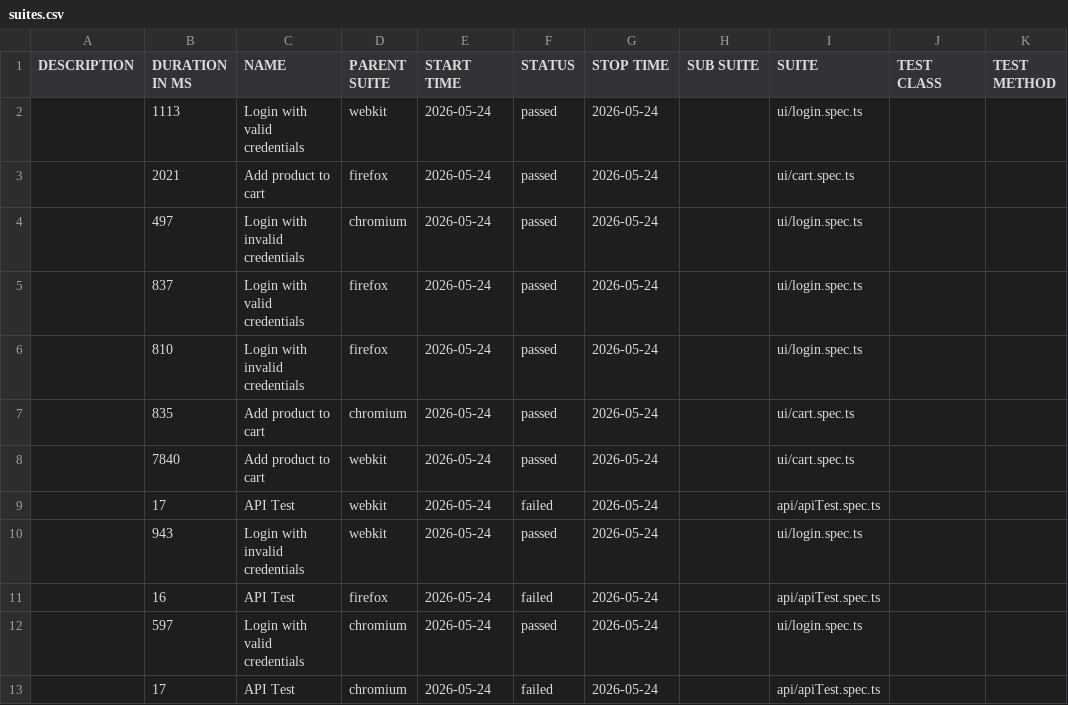
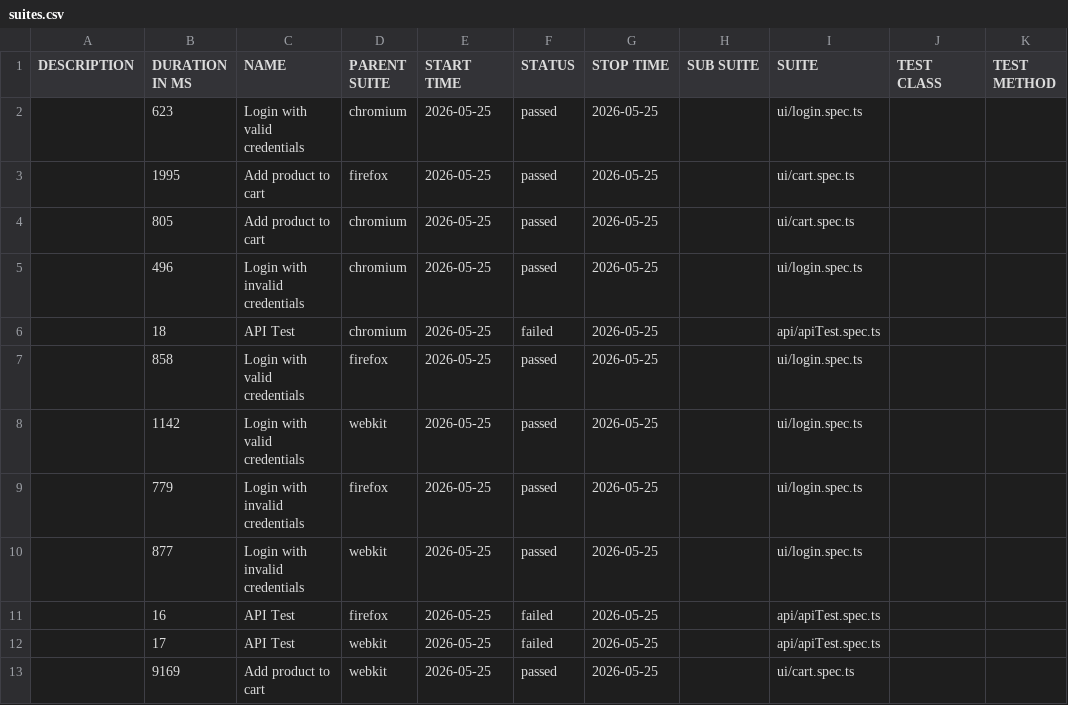
Before and after one commit to Ash-leyPereira/playwright-ts-framework, a CSV file: data/suites.csv, drawn as a sheet.

```diff
--- a/data/suites.csv
+++ b/data/suites.csv
@@ -1,13 +1,13 @@
 "DESCRIPTION","DURATION IN MS","NAME","PARENT SUITE","START TIME","STATUS","STOP TIME","SUB SUITE","SUITE","TEST CLASS","TEST METHOD"
-"","1113","Login with valid credentials","webkit","2026-05-24","passed","2026-05-24","","ui/login.spec.ts","",""
-"","2021","Add product to cart","firefox","2026-05-24","passed","2026-05-24","","ui/cart.spec.ts","",""
-"","497","Login with invalid credentials","chromium","2026-05-24","passed","2026-05-24","","ui/login.spec.ts","",""
-"","837","Login with valid credentials","firefox","2026-05-24","passed","2026-05-24","","ui/login.spec.ts","",""
-"","810","Login with invalid credentials","firefox","2026-05-24","passed","2026-05-24","","ui/login.spec.ts","",""
-"","835","Add product to cart","chromium","2026-05-24","passed","2026-05-24","","ui/cart.spec.ts","",""
-"","7840","Add product to cart","webkit","2026-05-24","passed","2026-05-24","","ui/cart.spec.ts","",""
-"","17","API Test","webkit","2026-05-24","failed","2026-05-24","","api/apiTest.spec.ts","",""
-"","943","Login with invalid credentials","webkit","2026-05-24","passed","2026-05-24","","ui/login.spec.ts","",""
-"","16","API Test","firefox","2026-05-24","failed","2026-05-24","","api/apiTest.spec.ts","",""
-"","597","Login with valid credentials","chromium","2026-05-24","passed","2026-05-24","","ui/login.spec.ts","",""
-"","17","API Test","chromium","2026-05-24","failed","2026-05-24","","api/apiTest.spec.ts","",""
+"","623","Login with valid credentials","chromium","2026-05-25","passed","2026-05-25","","ui/login.spec.ts","",""
+"","1995","Add product to cart","firefox","2026-05-25","passed","2026-05-25","","ui/cart.spec.ts","",""
+"","805","Add product to cart","chromium","2026-05-25","passed","2026-05-25","","ui/cart.spec.ts","",""
+"","496","Login with invalid credentials","chromium","2026-05-25","passed","2026-05-25","","ui/login.spec.ts","",""
+"","18","API Test","chromium","2026-05-25","failed","2026-05-25","","api/apiTest.spec.ts","",""
+"","858","Login with valid credentials","firefox","2026-05-25","passed","2026-05-25","","ui/login.spec.ts","",""
+"","1142","Login with valid credentials","webkit","2026-05-25","passed","2026-05-25","","ui/login.spec.ts","",""
+"","779","Login with invalid credentials","firefox","2026-05-25","passed","2026-05-25","","ui/login.spec.ts","",""
+"","877","Login with invalid credentials","webkit","2026-05-25","passed","2026-05-25","","ui/login.spec.ts","",""
+"","16","API Test","firefox","2026-05-25","failed","2026-05-25","","api/apiTest.spec.ts","",""
+"","17","API Test","webkit","2026-05-25","failed","2026-05-25","","api/apiTest.spec.ts","",""
+"","9169","Add product to cart","webkit","2026-05-25","passed","2026-05-25","","ui/cart.spec.ts","",""
```
Also changed, not shown: 53 other files.
